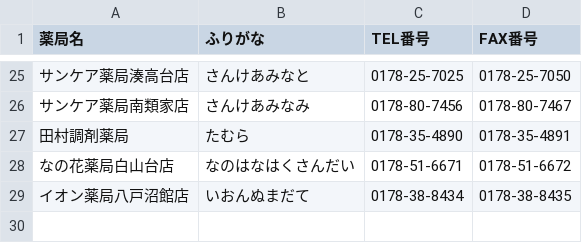
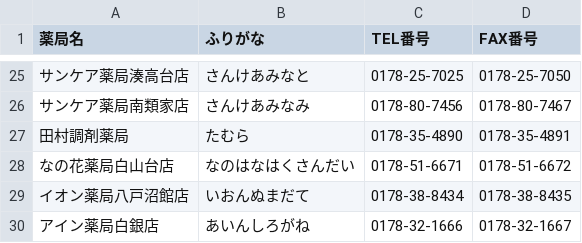
Before and after one commit to gil-96/fax-app, a CSV file: pharmacy_list.csv, drawn as a sheet; only a part is shown, gaps mark what is left out.

Commit message:
Update pharmacy_list.csv

```diff
--- a/pharmacy_list.csv
+++ b/pharmacy_list.csv
@@ -29 +29,2 @@
 イオン薬局八戸沼館店,いおんぬまだて,0178-38-8434,0178-38-8435
+アイン薬局白銀店,あいんしろがね,0178-32-1666,0178-32-1667
```
